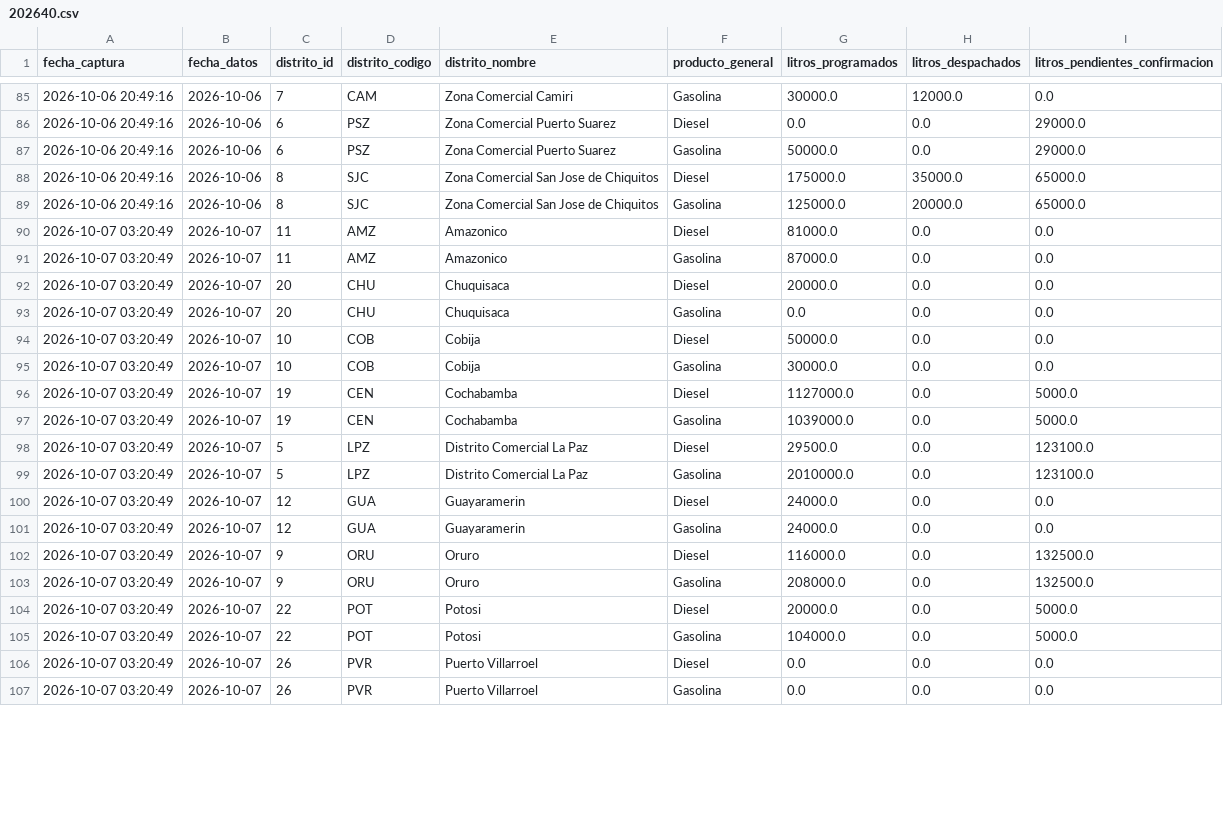
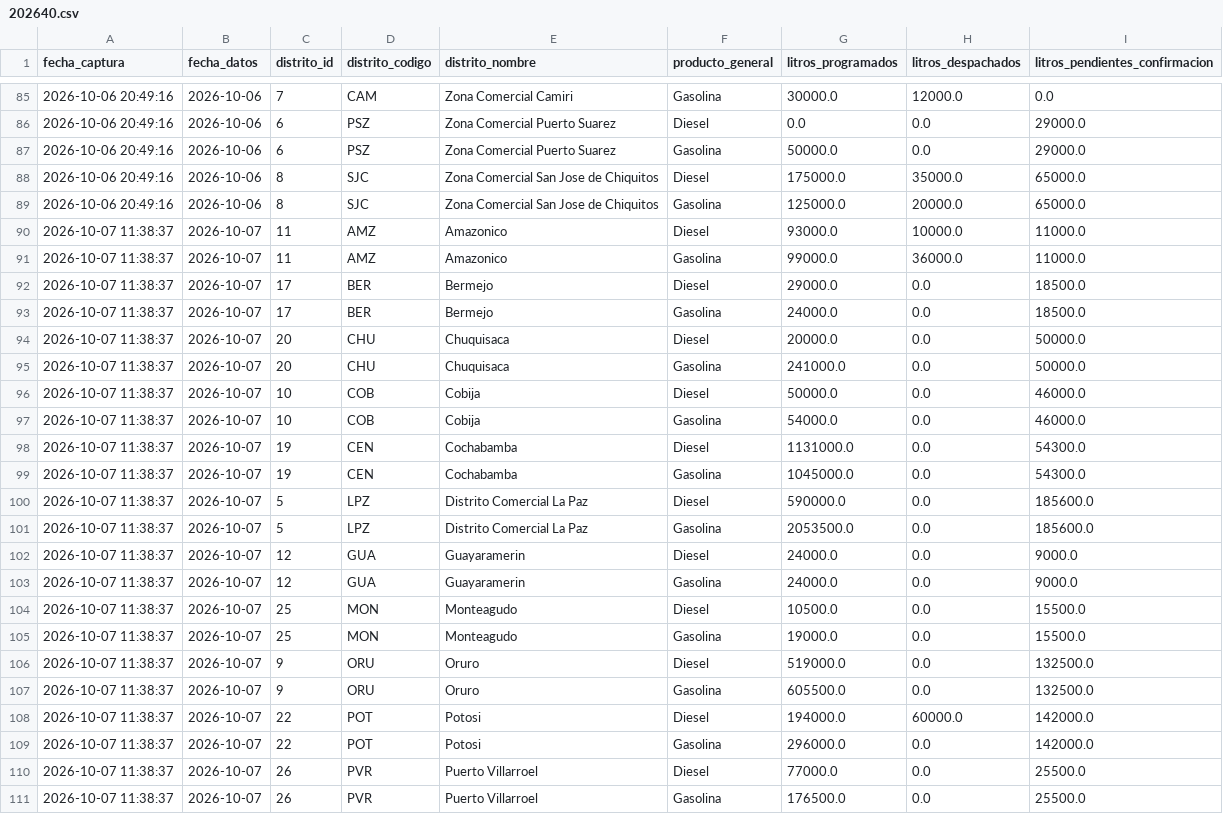
Before and after one commit to sociedatos/bo-combustible, a CSV file: data_ypfb/resumen/202640.csv, drawn as a sheet; only a part is shown, gaps mark what is left out; the diff covers the shown part only.

```diff
--- a/data_ypfb/resumen/202640.csv
+++ b/data_ypfb/resumen/202640.csv
@@ -89,19 +89,23 @@ fecha_captura,fecha_datos,distrito_id,distrito_codigo,distrito_nombre,producto_g
 2026-10-06 20:49:16,2026-10-06,8,SJC,Zona Comercial San Jose de Chiquitos,Gasolina,125000.0,20000.0,65000.0
-2026-10-07 03:20:49,2026-10-07,11,AMZ,Amazonico,Diesel,81000.0,0.0,0.0
-2026-10-07 03:20:49,2026-10-07,11,AMZ,Amazonico,Gasolina,87000.0,0.0,0.0
-2026-10-07 03:20:49,2026-10-07,20,CHU,Chuquisaca,Diesel,20000.0,0.0,0.0
-2026-10-07 03:20:49,2026-10-07,20,CHU,Chuquisaca,Gasolina,0.0,0.0,0.0
-2026-10-07 03:20:49,2026-10-07,10,COB,Cobija,Diesel,50000.0,0.0,0.0
-2026-10-07 03:20:49,2026-10-07,10,COB,Cobija,Gasolina,30000.0,0.0,0.0
-2026-10-07 03:20:49,2026-10-07,19,CEN,Cochabamba,Diesel,1127000.0,0.0,5000.0
-2026-10-07 03:20:49,2026-10-07,19,CEN,Cochabamba,Gasolina,1039000.0,0.0,5000.0
-2026-10-07 03:20:49,2026-10-07,5,LPZ,Distrito Comercial La Paz,Diesel,29500.0,0.0,123100.0
-2026-10-07 03:20:49,2026-10-07,5,LPZ,Distrito Comercial La Paz,Gasolina,2010000.0,0.0,123100.0
-2026-10-07 03:20:49,2026-10-07,12,GUA,Guayaramerin,Diesel,24000.0,0.0,0.0
-2026-10-07 03:20:49,2026-10-07,12,GUA,Guayaramerin,Gasolina,24000.0,0.0,0.0
-2026-10-07 03:20:49,2026-10-07,9,ORU,Oruro,Diesel,116000.0,0.0,132500.0
-2026-10-07 03:20:49,2026-10-07,9,ORU,Oruro,Gasolina,208000.0,0.0,132500.0
-2026-10-07 03:20:49,2026-10-07,22,POT,Potosi,Diesel,20000.0,0.0,5000.0
-2026-10-07 03:20:49,2026-10-07,22,POT,Potosi,Gasolina,104000.0,0.0,5000.0
-2026-10-07 03:20:49,2026-10-07,26,PVR,Puerto Villarroel,Diesel,0.0,0.0,0.0
-2026-10-07 03:20:49,2026-10-07,26,PVR,Puerto Villarroel,Gasolina,0.0,0.0,0.0
+2026-10-07 11:38:37,2026-10-07,11,AMZ,Amazonico,Diesel,93000.0,10000.0,11000.0
+2026-10-07 11:38:37,2026-10-07,11,AMZ,Amazonico,Gasolina,99000.0,36000.0,11000.0
+2026-10-07 11:38:37,2026-10-07,17,BER,Bermejo,Diesel,29000.0,0.0,18500.0
+2026-10-07 11:38:37,2026-10-07,17,BER,Bermejo,Gasolina,24000.0,0.0,18500.0
+2026-10-07 11:38:37,2026-10-07,20,CHU,Chuquisaca,Diesel,20000.0,0.0,50000.0
+2026-10-07 11:38:37,2026-10-07,20,CHU,Chuquisaca,Gasolina,241000.0,0.0,50000.0
+2026-10-07 11:38:37,2026-10-07,10,COB,Cobija,Diesel,50000.0,0.0,46000.0
+2026-10-07 11:38:37,2026-10-07,10,COB,Cobija,Gasolina,54000.0,0.0,46000.0
+2026-10-07 11:38:37,2026-10-07,19,CEN,Cochabamba,Diesel,1131000.0,0.0,54300.0
+2026-10-07 11:38:37,2026-10-07,19,CEN,Cochabamba,Gasolina,1045000.0,0.0,54300.0
+2026-10-07 11:38:37,2026-10-07,5,LPZ,Distrito Comercial La Paz,Diesel,590000.0,0.0,185600.0
+2026-10-07 11:38:37,2026-10-07,5,LPZ,Distrito Comercial La Paz,Gasolina,2053500.0,0.0,185600.0
+2026-10-07 11:38:37,2026-10-07,12,GUA,Guayaramerin,Diesel,24000.0,0.0,9000.0
+2026-10-07 11:38:37,2026-10-07,12,GUA,Guayaramerin,Gasolina,24000.0,0.0,9000.0
+2026-10-07 11:38:37,2026-10-07,25,MON,Monteagudo,Diesel,10500.0,0.0,15500.0
+2026-10-07 11:38:37,2026-10-07,25,MON,Monteagudo,Gasolina,19000.0,0.0,15500.0
+2026-10-07 11:38:37,2026-10-07,9,ORU,Oruro,Diesel,519000.0,0.0,132500.0
+2026-10-07 11:38:37,2026-10-07,9,ORU,Oruro,Gasolina,605500.0,0.0,132500.0
+2026-10-07 11:38:37,2026-10-07,22,POT,Potosi,Diesel,194000.0,60000.0,142000.0
+2026-10-07 11:38:37,2026-10-07,22,POT,Potosi,Gasolina,296000.0,0.0,142000.0
+2026-10-07 11:38:37,2026-10-07,26,PVR,Puerto Villarroel,Diesel,77000.0,0.0,25500.0
+2026-10-07 11:38:37,2026-10-07,26,PVR,Puerto Villarroel,Gasolina,176500.0,0.0,25500.0
```
Also changed, not shown: 63 edited cells elsewhere in this file, 4 other files.
